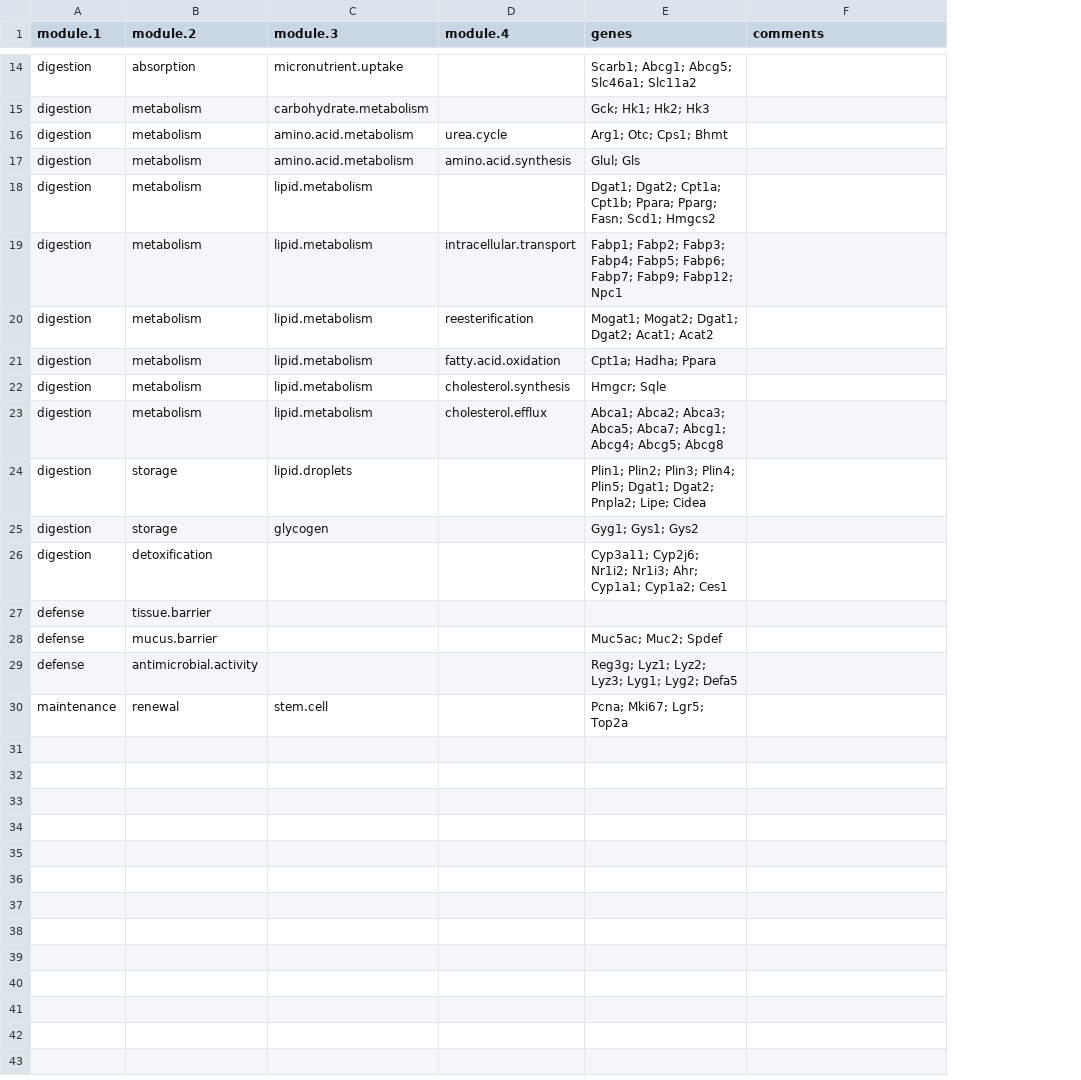
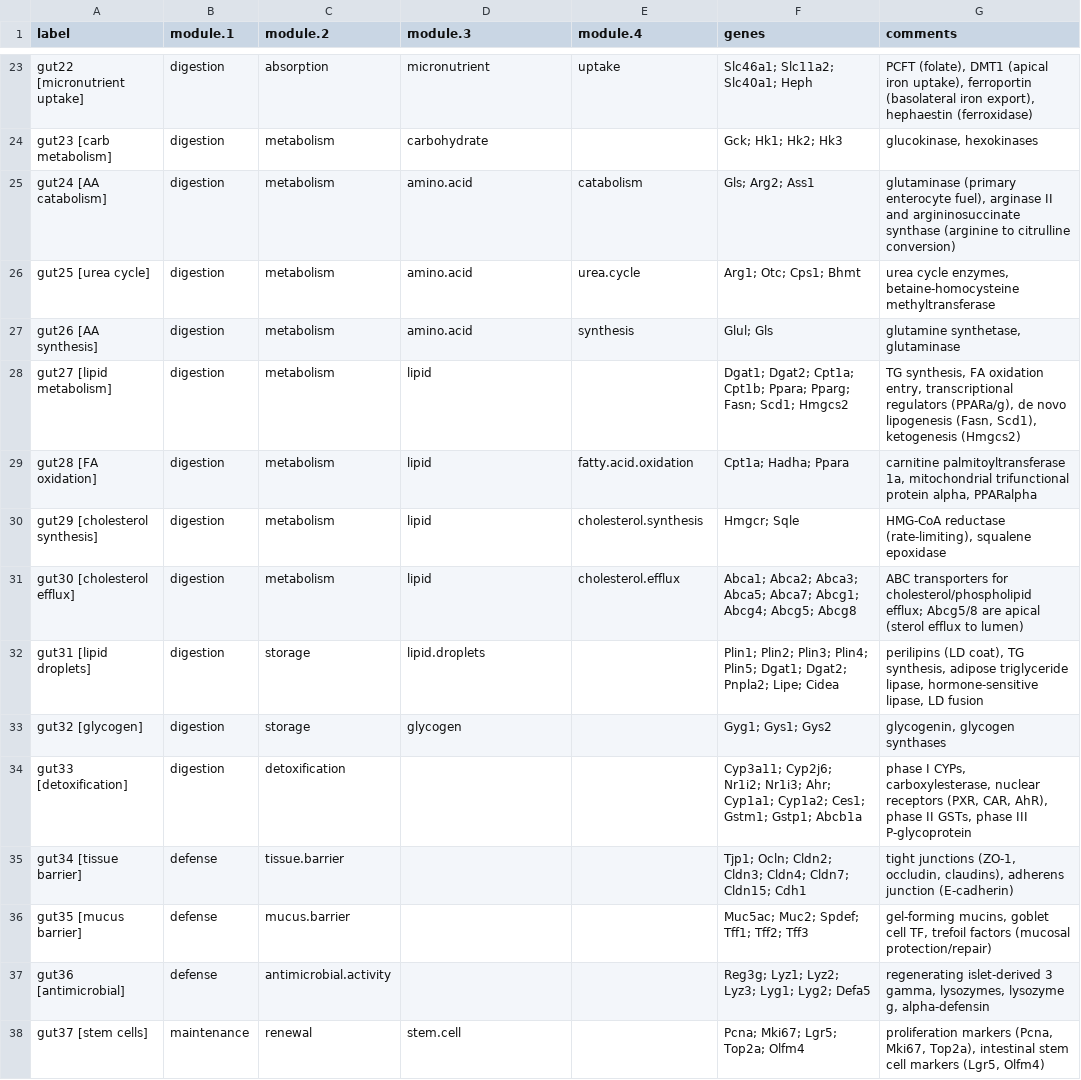
Before and after one commit to archavan/genomes, a TSV file: species/mmus/gene-modules/functional-modules_gut.tsv, drawn as a sheet; only a part is shown, gaps mark what is left out; removed rows and columns are numbered as before the commit, all else as after; the diff covers the shown part only; the diff names each change by its address in the sheet, - before the commit and + after, or states it on an @@ line.

Commit message:
Add more genes and improve absorption categories

```diff
--- a/species/mmus/gene-modules/functional-modules_gut.tsv
+++ b/species/mmus/gene-modules/functional-modules_gut.tsv
+column A (label), rows 23-24: gut22 [micronutrient uptake] | gut23 [carb metabolism]; rows 26-38: gut25 [urea cycle] | gut26 [AA synthesis] | gut27 [lipid metabolism] | gut28 [FA oxidation] | gut29 [cholesterol synthesis] | gut30 [cholesterol efflux] | gut31 [lipid droplets] | gut32 [glycogen] | gut33 [detoxification] | gut34 [tissue barrier] | gut35 [mucus barrier] | gut36 [antimicrobial] | gut37 [stem cells]
-D23 (module.3): micronutrient.uptake
+D23 (module.3): micronutrient
-E23 (module.4): (empty)
+E23 (module.4): uptake
-F23 (genes): Scarb1; Abcg1; Abcg5; Slc46a1; Slc11a2
+F23 (genes): Slc46a1; Slc11a2; Slc40a1; Heph
-G23 (comments): (empty)
+G23 (comments): PCFT (folate), DMT1 (apical iron uptake), ferroportin (basolateral iron export), hephaestin (ferroxidase)
-D24 (module.3): carbohydrate.metabolism
+D24 (module.3): carbohydrate
-G24 (comments): (empty)
+G24 (comments): glucokinase, hexokinases
+row 25: gut24 [AA catabolism] | digestion | metabolism | amino.acid | catabolism | Gls; Arg2; Ass1 | glutaminase (primary enterocyte fuel), arginase II and argininosuccinate synthase (arginine to citrulline conversion)
-D26:D27 (module.3): amino.acid.metabolism
+D26:D27 (module.3): amino.acid
-G26 (comments): (empty)
+G26 (comments): urea cycle enzymes, betaine-homocysteine methyltransferase
-E27 (module.4): amino.acid.synthesis
+E27 (module.4): synthesis
-G27 (comments): (empty)
+G27 (comments): glutamine synthetase, glutaminase
-D28 (module.3): lipid.metabolism
+D28 (module.3): lipid
-G28 (comments): (empty)
+G28 (comments): TG synthesis, FA oxidation entry, transcriptional regulators (PPARa/g), de novo lipogenesis (Fasn, Scd1), ketogenesis (Hmgcs2)
-row 19: digestion | metabolism | lipid.metabolism | intracellular.transport | Fabp1; Fabp2; Fabp3; Fabp4; Fabp5; Fabp6; Fabp7; Fabp9; Fabp12; Npc1
-row 20: digestion | metabolism | lipid.metabolism | reesterification | Mogat1; Mogat2; Dgat1; Dgat2; Acat1; Acat2
-D29:D31 (module.3): lipid.metabolism
+D29:D31 (module.3): lipid
-G29 (comments): (empty)
+G29 (comments): carnitine palmitoyltransferase 1a, mitochondrial trifunctional protein alpha, PPARalpha
-G30 (comments): (empty)
+G30 (comments): HMG-CoA reductase (rate-limiting), squalene epoxidase
-G31 (comments): (empty)
+G31 (comments): ABC transporters for cholesterol/phospholipid efflux; Abcg5/8 are apical (sterol efflux to lumen)
-G32 (comments): (empty)
+G32 (comments): perilipins (LD coat), TG synthesis, adipose triglyceride lipase, hormone-sensitive lipase, LD fusion
-G33 (comments): (empty)
+G33 (comments): glycogenin, glycogen synthases
-F34 (genes): …Cyp1a1; Cyp1a2; Ces1
+F34 (genes): …Cyp1a1; Cyp1a2; Ces1; Gstm1; Gstp1; Abcb1a
-G34 (comments): (empty)
+G34 (comments): phase I CYPs, carboxylesterase, nuclear receptors (PXR, CAR, AhR), phase II GSTs, phase III P-glycoprotein
-F35 (genes): (empty)
+F35 (genes): Tjp1; Ocln; Cldn2; Cldn3; Cldn4; Cldn7; Cldn15; Cdh1
-G35 (comments): (empty)
+G35 (comments): tight junctions (ZO-1, occludin, claudins), adherens junction (E-cadherin)
-F36 (genes): Muc5ac; Muc2; Spdef
+F36 (genes): Muc5ac; Muc2; Spdef; Tff1; Tff2; Tff3
-G36 (comments): (empty)
+G36 (comments): gel-forming mucins, goblet cell TF, trefoil factors (mucosal protection/repair)
-G37 (comments): (empty)
+G37 (comments): regenerating islet-derived 3 gamma, lysozymes, lysozyme g, alpha-defensin
-F38 (genes): Pcna; Mki67; Lgr5; Top2a
+F38 (genes): Pcna; Mki67; Lgr5; Top2a; Olfm4
-G38 (comments): (empty)
+G38 (comments): proliferation markers (Pcna, Mki67, Top2a), intestinal stem cell markers (Lgr5, Olfm4)
```
Also changed, not shown: 9 added rows and 25 edited cells elsewhere in this file.
